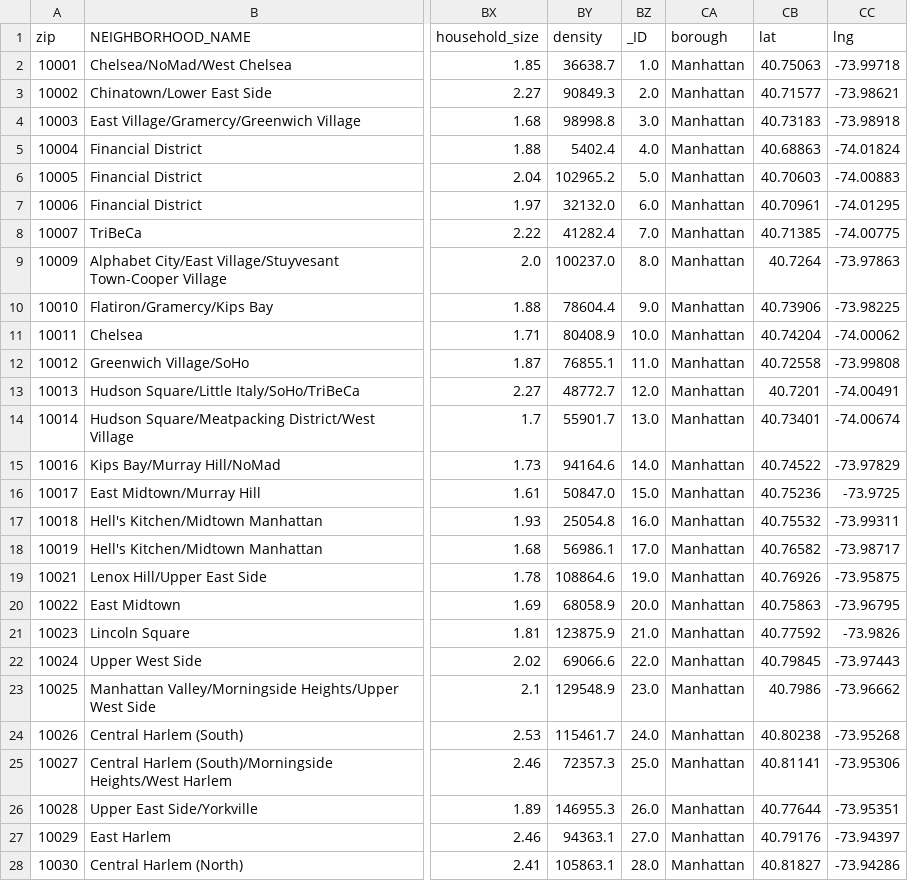
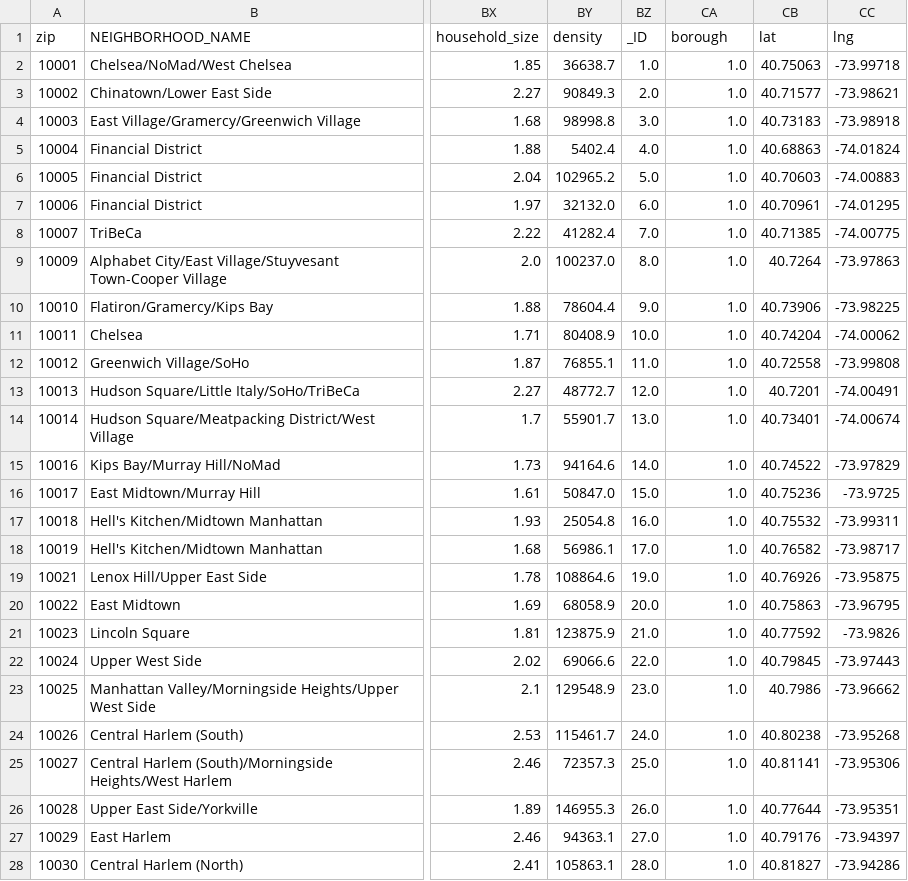
Before and after one commit to braing8mes/UCeconometrics, a CSV file: clean.csv, drawn as a sheet; only a part is shown, gaps mark what is left out; the diff covers the shown part only; the diff names each change by its address in the sheet, - before the commit and + after, or states it on an @@ line.

Commit message:
Complete regressions
Complete regressions in Stata
Output tables to LaTeX

```diff
--- a/clean.csv
+++ b/clean.csv
-CA2:CA28 (borough): Manhattan
+CA2:CA28 (borough): 1.0
```
Also changed, not shown: 147 edited cells elsewhere in this file, 7 other files.
